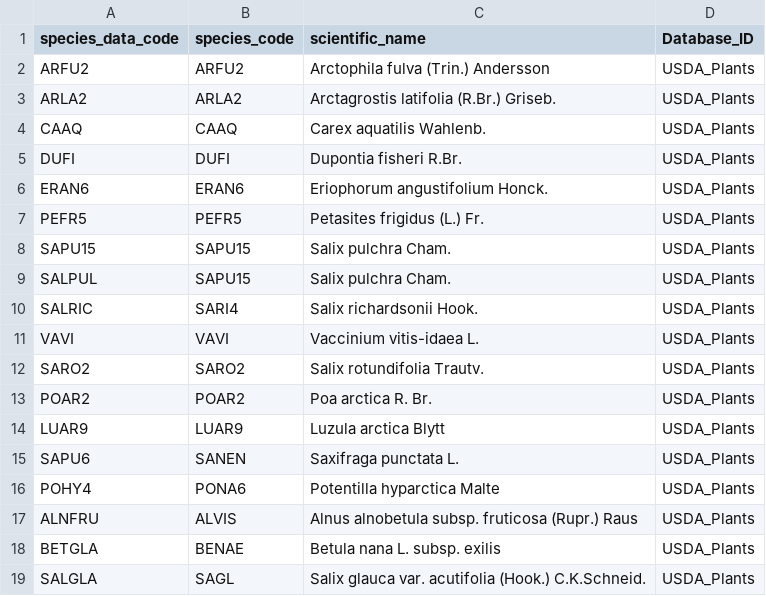
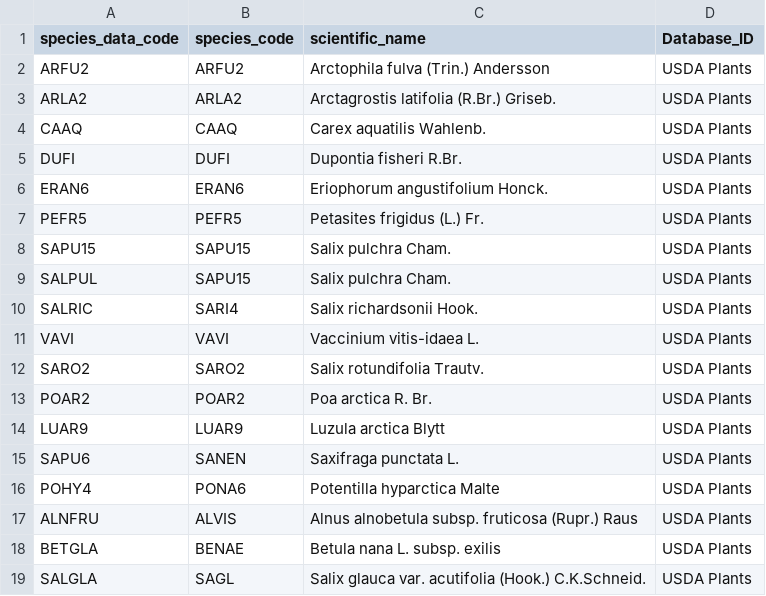
Before and after one commit to ashiklom/rspecan, a CSV file: extdata/species_dict/ngee_arctic_species_dict.csv, drawn as a sheet.

```diff
--- a/extdata/species_dict/ngee_arctic_species_dict.csv
+++ b/extdata/species_dict/ngee_arctic_species_dict.csv
@@ -1,19 +1,19 @@
 species_data_code,species_code,scientific_name,Database_ID
-ARFU2,ARFU2,Arctophila fulva (Trin.) Andersson,USDA_Plants
-ARLA2,ARLA2,Arctagrostis latifolia (R.Br.) Griseb.,USDA_Plants
-CAAQ,CAAQ,Carex aquatilis Wahlenb.,USDA_Plants
-DUFI,DUFI,Dupontia fisheri R.Br.,USDA_Plants
-ERAN6,ERAN6,Eriophorum angustifolium Honck.,USDA_Plants
-PEFR5,PEFR5,Petasites frigidus (L.) Fr.,USDA_Plants
-SAPU15,SAPU15,Salix pulchra Cham.,USDA_Plants
-SALPUL,SAPU15,Salix pulchra Cham.,USDA_Plants
-SALRIC,SARI4,Salix richardsonii Hook.,USDA_Plants
-VAVI,VAVI,Vaccinium vitis-idaea L.,USDA_Plants
-SARO2,SARO2,Salix rotundifolia Trautv.,USDA_Plants
-POAR2,POAR2,Poa arctica R. Br.,USDA_Plants
-LUAR9,LUAR9,Luzula arctica Blytt,USDA_Plants
-SAPU6,SANEN,Saxifraga punctata L.,USDA_Plants
-POHY4,PONA6,Potentilla hyparctica Malte,USDA_Plants
-ALNFRU,ALVIS,Alnus alnobetula subsp. fruticosa (Rupr.) Raus,USDA_Plants
-BETGLA,BENAE,Betula nana L. subsp. exilis,USDA_Plants
-SALGLA,SAGL,Salix glauca var. acutifolia (Hook.) C.K.Schneid.,USDA_Plants
+ARFU2,ARFU2,Arctophila fulva (Trin.) Andersson,USDA Plants
+ARLA2,ARLA2,Arctagrostis latifolia (R.Br.) Griseb.,USDA Plants
+CAAQ,CAAQ,Carex aquatilis Wahlenb.,USDA Plants
+DUFI,DUFI,Dupontia fisheri R.Br.,USDA Plants
+ERAN6,ERAN6,Eriophorum angustifolium Honck.,USDA Plants
+PEFR5,PEFR5,Petasites frigidus (L.) Fr.,USDA Plants
+SAPU15,SAPU15,Salix pulchra Cham.,USDA Plants
+SALPUL,SAPU15,Salix pulchra Cham.,USDA Plants
+SALRIC,SARI4,Salix richardsonii Hook.,USDA Plants
+VAVI,VAVI,Vaccinium vitis-idaea L.,USDA Plants
+SARO2,SARO2,Salix rotundifolia Trautv.,USDA Plants
+POAR2,POAR2,Poa arctica R. Br.,USDA Plants
+LUAR9,LUAR9,Luzula arctica Blytt,USDA Plants
+SAPU6,SANEN,Saxifraga punctata L.,USDA Plants
+POHY4,PONA6,Potentilla hyparctica Malte,USDA Plants
+ALNFRU,ALVIS,Alnus alnobetula subsp. fruticosa (Rupr.) Raus,USDA Plants
+BETGLA,BENAE,Betula nana L. subsp. exilis,USDA Plants
+SALGLA,SAGL,Salix glauca var. acutifolia (Hook.) C.K.Schneid.,USDA Plants
```
Also changed, not shown: extdata/species_dict/angers_species_dict.csv, extdata/species_dict/lopex_species_dict.csv, 13 other files.
